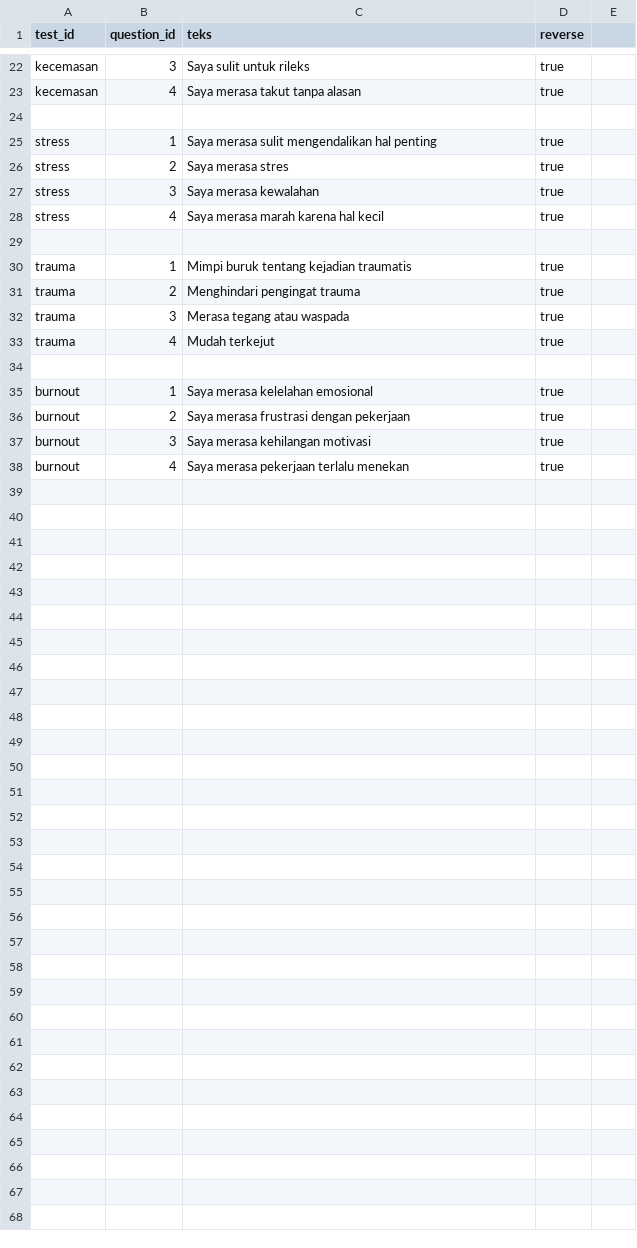
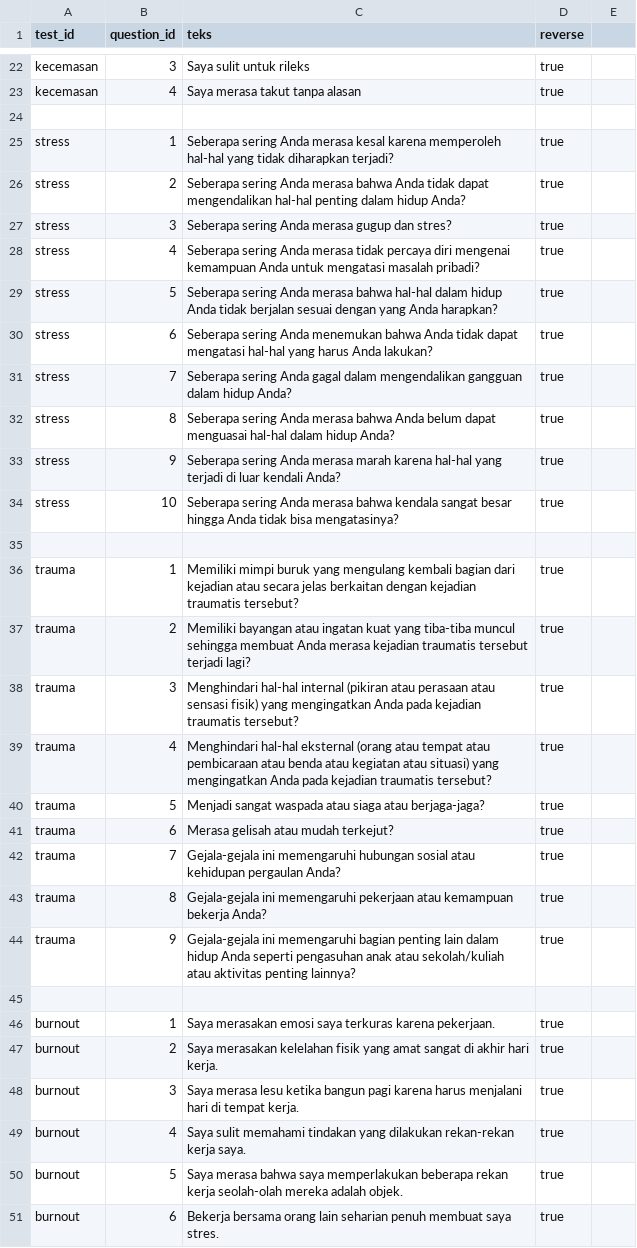
Before and after one commit to AbiHerobrineYT/Projek-Kelompok-8, a CSV file: data/questionnaires/pertanyaan.csv, drawn as a sheet; only a part is shown, gaps mark what is left out; the diff covers the shown part only.

Commit message:
fix: skoring, question

```diff
--- a/data/questionnaires/pertanyaan.csv
+++ b/data/questionnaires/pertanyaan.csv
@@ -24,15 +24,28 @@ kecemasan,4,Saya merasa takut tanpa alasan,true
 
-stress,1,Saya merasa sulit mengendalikan hal penting,true
-stress,2,Saya merasa stres,true
-stress,3,Saya merasa kewalahan,true
-stress,4,Saya merasa marah karena hal kecil,true
+stress,1,Seberapa sering Anda merasa kesal karena memperoleh hal-hal yang tidak diharapkan terjadi?,true
+stress,2,Seberapa sering Anda merasa bahwa Anda tidak dapat mengendalikan hal-hal penting dalam hidup Anda?,true
+stress,3,Seberapa sering Anda merasa gugup dan stres?,true
+stress,4,Seberapa sering Anda merasa tidak percaya diri mengenai kemampuan Anda untuk mengatasi masalah pribadi?,true
+stress,5,Seberapa sering Anda merasa bahwa hal-hal dalam hidup Anda tidak berjalan sesuai dengan yang Anda harapkan?,true
+stress,6,Seberapa sering Anda menemukan bahwa Anda tidak dapat mengatasi hal-hal yang harus Anda lakukan?,true
+stress,7,Seberapa sering Anda gagal dalam mengendalikan gangguan dalam hidup Anda?,true
+stress,8,Seberapa sering Anda merasa bahwa Anda belum dapat menguasai hal-hal dalam hidup Anda?,true
+stress,9,Seberapa sering Anda merasa marah karena hal-hal yang terjadi di luar kendali Anda?,true
+stress,10,Seberapa sering Anda merasa bahwa kendala sangat besar hingga Anda tidak bisa mengatasinya?,true
 
-trauma,1,Mimpi buruk tentang kejadian traumatis,true
-trauma,2,Menghindari pengingat trauma,true
-trauma,3,Merasa tegang atau waspada,true
-trauma,4,Mudah terkejut,true
+trauma,1,Memiliki mimpi buruk yang mengulang kembali bagian dari kejadian atau secara jelas berkaitan dengan kejadian traumatis tersebut?,true
+trauma,2,Memiliki bayangan atau ingatan kuat yang tiba-tiba muncul sehingga membuat Anda merasa kejadian traumatis tersebut terjadi lagi?,true
+trauma,3,Menghindari hal-hal internal (pikiran atau perasaan atau sensasi fisik) yang mengingatkan Anda pada kejadian traumatis tersebut?,true
+trauma,4,Menghindari hal-hal eksternal (orang atau tempat atau pembicaraan atau benda atau kegiatan atau situasi) yang mengingatkan Anda pada kejadian traumatis tersebut?,true
+trauma,5,Menjadi sangat waspada atau siaga atau berjaga-jaga?,true
+trauma,6,Merasa gelisah atau mudah terkejut?,true
+trauma,7,Gejala-gejala ini memengaruhi hubungan sosial atau kehidupan pergaulan Anda?,true
+trauma,8,Gejala-gejala ini memengaruhi pekerjaan atau kemampuan bekerja Anda?,true
+trauma,9,Gejala-gejala ini memengaruhi bagian penting lain dalam hidup Anda seperti pengasuhan anak atau sekolah/kuliah atau aktivitas penting lainnya?,true
 
-burnout,1,Saya merasa kelelahan emosional,true
-burnout,2,Saya merasa frustrasi dengan pekerjaan,true
-burnout,3,Saya merasa kehilangan motivasi,true
-burnout,4,Saya merasa pekerjaan terlalu menekan,true
+burnout,1,Saya merasakan emosi saya terkuras karena pekerjaan.,true
+burnout,2,Saya merasakan kelelahan fisik yang amat sangat di akhir hari kerja.,true
+burnout,3,Saya merasa lesu ketika bangun pagi karena harus menjalani hari di tempat kerja.,true
+burnout,4,Saya sulit memahami tindakan yang dilakukan rekan-rekan kerja saya.,true
+burnout,5,Saya merasa bahwa saya memperlakukan beberapa rekan kerja seolah-olah mereka adalah objek.,true
+burnout,6,Bekerja bersama orang lain seharian penuh membuat saya stres.,true
```
Also changed, not shown: 16 added rows elsewhere in this file, data/questionnaires/skala.csv, data/questionnaires/skoring.csv.
